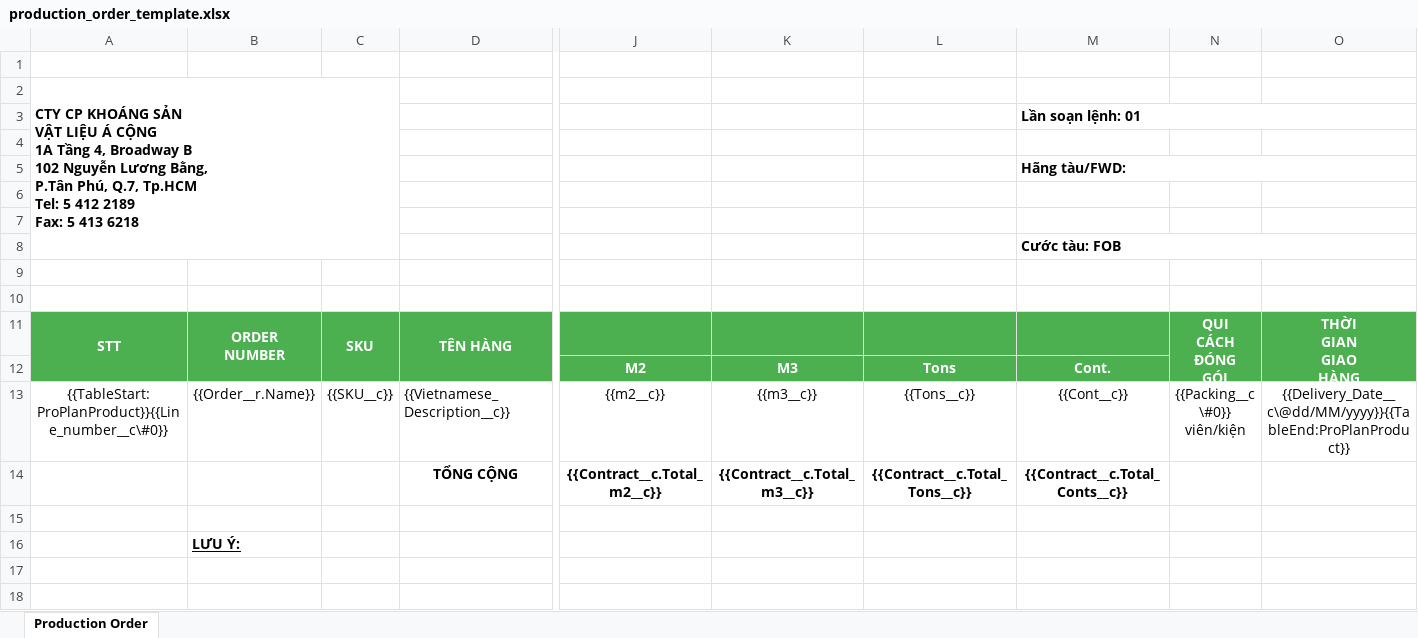
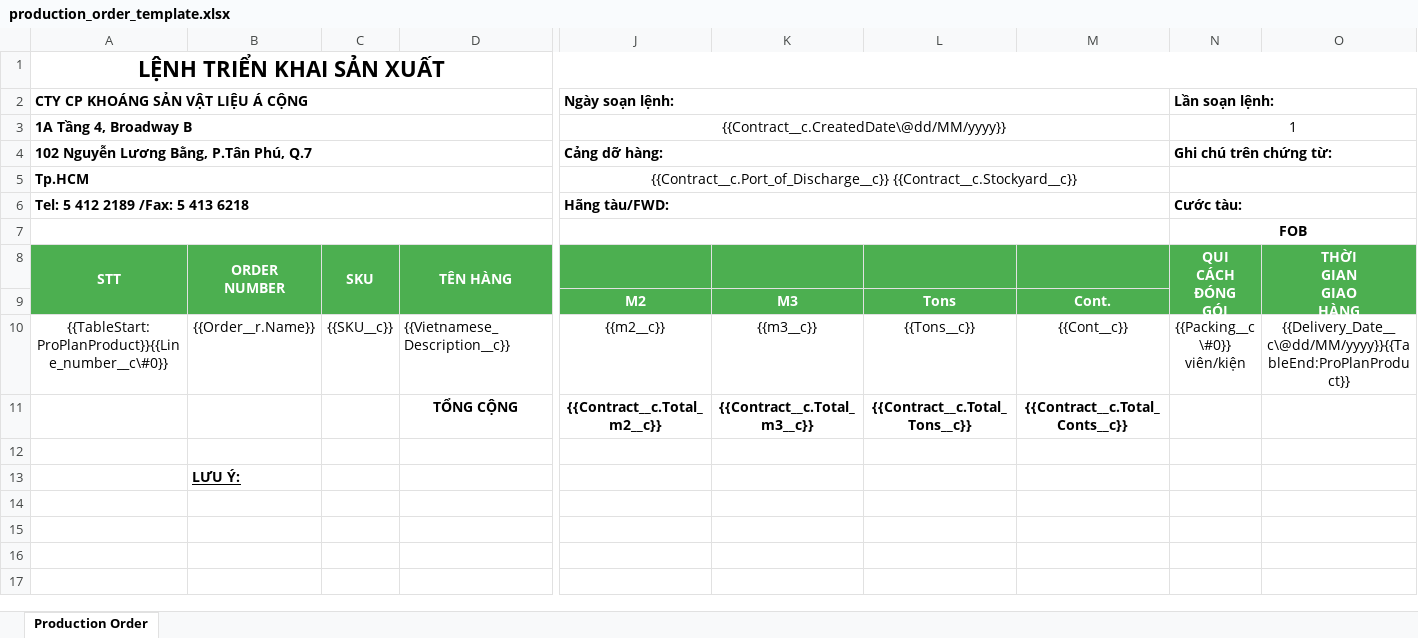
Before and after one commit to FOX2920/sf-api, an Excel workbook: templates/production_order_template.xlsx, sheet Production Order, drawn as a sheet; only a part is shown, gaps mark what is left out; values as stored, in another font and other column widths than the file's, no borders; removed rows and columns are numbered as before the commit, all else as after; rows hold the shown columns only; ↵ is a line break in a cell; the diff covers the shown part only; the diff names each change by its address in the sheet, - before the commit and + after, or states it on an @@ line.

```diff
--- a/templates/production_order_template.xlsx (sheet Production Order)
+++ b/templates/production_order_template.xlsx (sheet Production Order)
-row 1: (empty)
-A1 (STT): CTY CP KHOÁNG SẢN ↵ VẬT LIỆU Á CỘNG ↵ 1A Tầng 4, Broadway B ↵ 102 Nguyễn Lương Bằng, ↵ P.Tân Phú, Q.7, Tp.HCM ↵ Tel: 5 412 2189 ↵ Fax: 5 413 6218
+A1 (STT): LỆNH TRIỂN KHAI SẢN XUẤT
@@ A1 text size: larger, alignment: left → center @@
-A2:C8 merged
+A1:O1 merged
-row 3:  |  |  |  |  |  |  | Lần soạn lệnh: 01
-row 2: (empty)
+row 2: CTY CP KHOÁNG SẢN VẬT LIỆU Á CỘNG |  |  |  | Ngày soạn lệnh: |  |  |  | Lần soạn lệnh:
+A2:D2 merged
+J2:M2 merged
+N2:O2 merged
-row 5:  |  |  |  |  |  |  | Hãng tàu/FWD:
-row 6: (empty)
-row 3: (empty)
+row 3: 1A Tầng 4, Broadway B |  |  |  | {{Contract__c.CreatedDate\@dd/MM/yyyy}} |  |  |  | 1
+A3:D3 merged
+J3:M3 merged
+N3:O3 merged
-row 8:  |  |  |  |  |  |  | Cước tàu: FOB
-row 4: (empty)
+row 4: 102 Nguyễn Lương Bằng, P.Tân Phú, Q.7 |  |  |  | Cảng dỡ hàng: |  |  |  | Ghi chú trên chứng từ:
+A4:D4 merged
+J4:M4 merged
+N4:O4 merged
-row 5: (empty)
+row 5: Tp.HCM |  |  |  | {{Contract__c.Port_of_Discharge__c}} {{Contract__c.Stockyard__c}}
+A5:D5 merged
+J5:M5 merged
+N5:O5 merged
+row 6: Tel: 5 412 2189 /Fax: 5 413 6218 |  |  |  | Hãng tàu/FWD: |  |  |  | Cước tàu:
+row 7:  |  |  |  |  |  |  |  | FOB
-row 18: (empty)
+row 15: (empty)
```
Also changed, not shown: merged cells elsewhere in this sheet, templates/proforma_invoice_template_new.xlsx, templates/quotation_template_new.xlsx.
